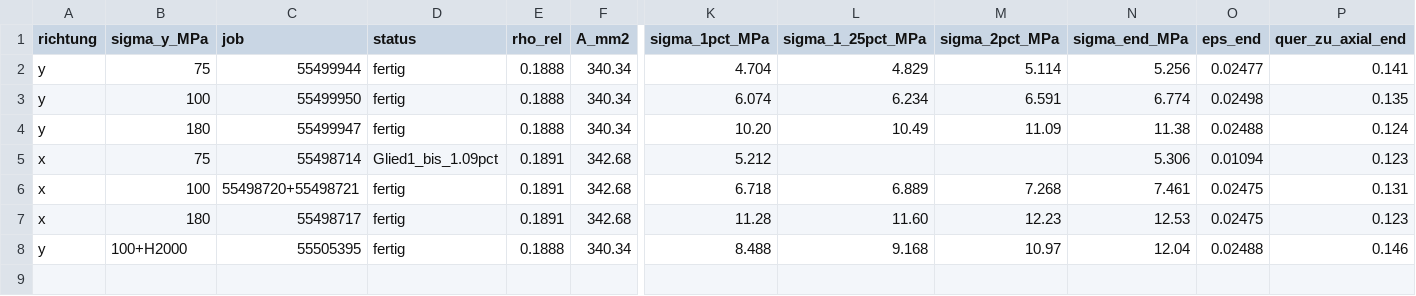
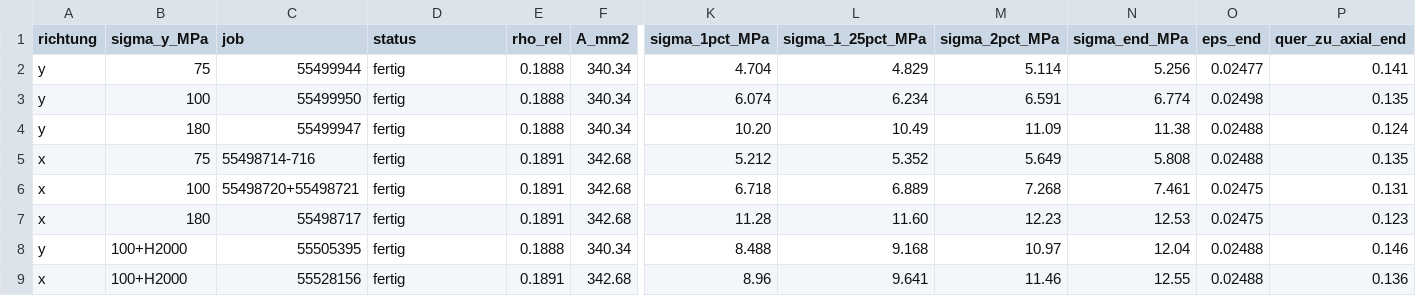
Before and after one commit to AlexS1986/Meshing, a CSV file: pygalmesh/data/scripts/017-Yield-Surface-Batch-leS-nohinge/compression_jobs/ergebnisse/kennwerte_druck_71.csv, drawn as a sheet; only a part is shown, gaps mark what is left out; rows hold the shown columns only; the diff names each change by its address in the sheet, - before the commit and + after, or states it on an @@ line.

```diff
--- a/pygalmesh/data/scripts/017-Yield-Surface-Batch-leS-nohinge/compression_jobs/ergebnisse/kennwerte_druck_71.csv
+++ b/pygalmesh/data/scripts/017-Yield-Surface-Batch-leS-nohinge/compression_jobs/ergebnisse/kennwerte_druck_71.csv
-C5 (job): 55498714
+C5 (job): 55498714-716
-D5 (status): Glied1_bis_1.09pct
+D5 (status): fertig
-L5 (sigma_1_25pct_MPa): (empty)
+L5 (sigma_1_25pct_MPa): 5.352
-M5 (sigma_2pct_MPa): (empty)
+M5 (sigma_2pct_MPa): 5.649
-N5 (sigma_end_MPa): 5.306
+N5 (sigma_end_MPa): 5.808
-O5 (eps_end): 0.01094
+O5 (eps_end): 0.02488
-P5 (quer_zu_axial_end): 0.123
+P5 (quer_zu_axial_end): 0.135
+row 9: x | 100+H2000 | 55528156 | fertig | 0.1891 | 342.68 | 8.96 | 9.641 | 11.46 | 12.55 | 0.02488 | 0.136
```
Also changed, not shown: 12 other files.
